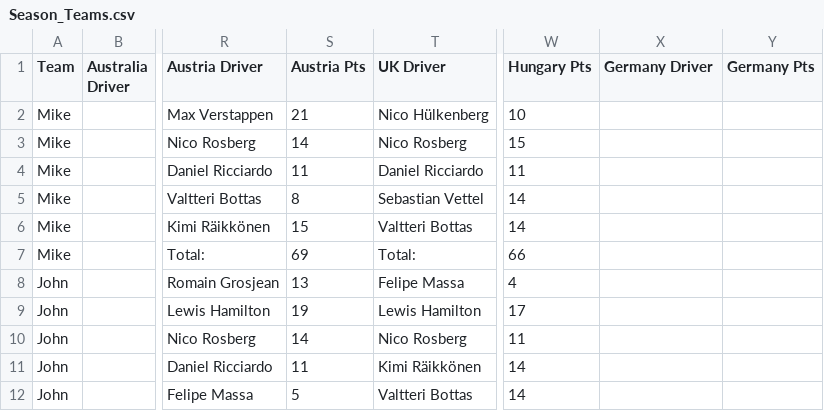
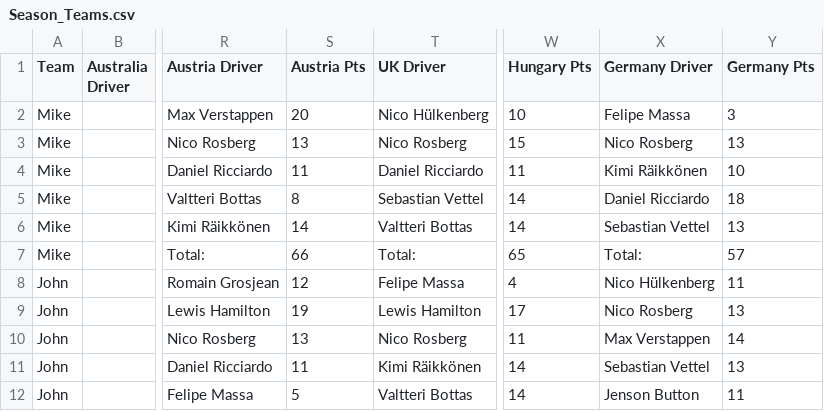
Before and after one commit to jankcious/fantasy-formula-one, a CSV file: Season_Teams.csv, drawn as a sheet; only a part is shown, gaps mark what is left out; the diff covers the shown part only; the diff names each change by its address in the sheet, - before the commit and + after, or states it on an @@ line.

```diff
--- a/Season_Teams.csv
+++ b/Season_Teams.csv
-S2 (Austria Pts): 21
+S2 (Austria Pts): 20
-X2 (Germany Driver): (empty)
+X2 (Germany Driver): Felipe Massa
-Y2 (Germany Pts): (empty)
+Y2 (Germany Pts): 3
-S3 (Austria Pts): 14
+S3 (Austria Pts): 13
-X3 (Germany Driver): (empty)
+X3 (Germany Driver): Nico Rosberg
-Y3 (Germany Pts): (empty)
+Y3 (Germany Pts): 13
-X4 (Germany Driver): (empty)
+X4 (Germany Driver): Kimi Räikkönen
-Y4 (Germany Pts): (empty)
+Y4 (Germany Pts): 10
-X5 (Germany Driver): (empty)
+X5 (Germany Driver): Daniel Ricciardo
-Y5 (Germany Pts): (empty)
+Y5 (Germany Pts): 18
-S6 (Austria Pts): 15
+S6 (Austria Pts): 14
-X6 (Germany Driver): (empty)
+X6 (Germany Driver): Sebastian Vettel
-Y6 (Germany Pts): (empty)
+Y6 (Germany Pts): 13
-S7 (Austria Pts): 69
+S7 (Austria Pts): 66
-W7 (Hungary Pts): 66
+W7 (Hungary Pts): 65
-X7 (Germany Driver): (empty)
+X7 (Germany Driver): Total:
-Y7 (Germany Pts): (empty)
+Y7 (Germany Pts): 57
-S8 (Austria Pts): 13
+S8 (Austria Pts): 12
-X8 (Germany Driver): (empty)
+X8 (Germany Driver): Nico Hülkenberg
-Y8 (Germany Pts): (empty)
+Y8 (Germany Pts): 11
-X9 (Germany Driver): (empty)
+X9 (Germany Driver): Nico Rosberg
-Y9 (Germany Pts): (empty)
+Y9 (Germany Pts): 13
-S10 (Austria Pts): 14
+S10 (Austria Pts): 13
-X10 (Germany Driver): (empty)
+X10 (Germany Driver): Max Verstappen
-Y10 (Germany Pts): (empty)
+Y10 (Germany Pts): 14
-X11 (Germany Driver): (empty)
+X11 (Germany Driver): Sebastian Vettel
-Y11 (Germany Pts): (empty)
+Y11 (Germany Pts): 13
-X12 (Germany Driver): (empty)
+X12 (Germany Driver): Jenson Button
-Y12 (Germany Pts): (empty)
+Y12 (Germany Pts): 11
```
Also changed, not shown: 54 edited cells elsewhere in this file, Season_Drivers.csv, races/Austria.csv, 19 other files.
